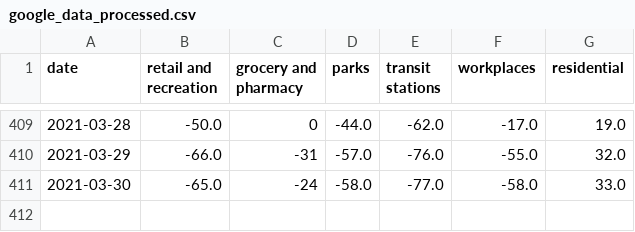
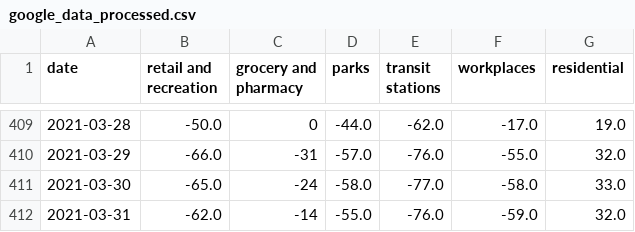
Before and after one commit to tamagusko/manilaCovid19, a CSV file: data/google_data_processed.csv, drawn as a sheet; only a part is shown, gaps mark what is left out.

Commit message:
Latest data: Sun Apr  4 01:29:37 UTC 2021

```diff
--- a/data/google_data_processed.csv
+++ b/data/google_data_processed.csv
@@ -411 +411,2 @@ date,retail and recreation,grocery and pharmacy,parks,transit stations,workplace
 2021-03-30,-65.0,-24,-58.0,-77.0,-58.0,33.0
+2021-03-31,-62.0,-14,-55.0,-76.0,-59.0,32.0
```
Also changed, not shown: data/apple_data_processed.csv.
